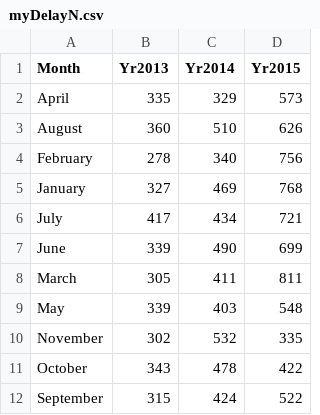
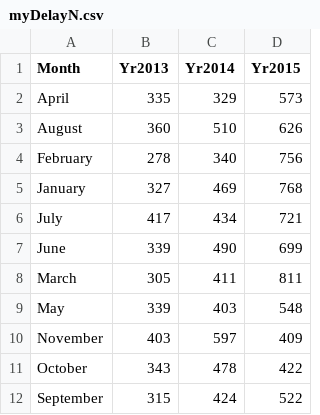
Before and after one commit to katerabinowitz/Wmata-Delay, a CSV file: myDelayN.csv, drawn as a sheet.

```diff
--- a/myDelayN.csv
+++ b/myDelayN.csv
@@ -9,3 +9,3 @@
 "May",339,403,548
-"November",302,532,335
+"November",403,597,409
 "October",343,478,422
```
Also changed, not shown: DelayIssue.csv, myDelayTN.csv, 5 other files.
